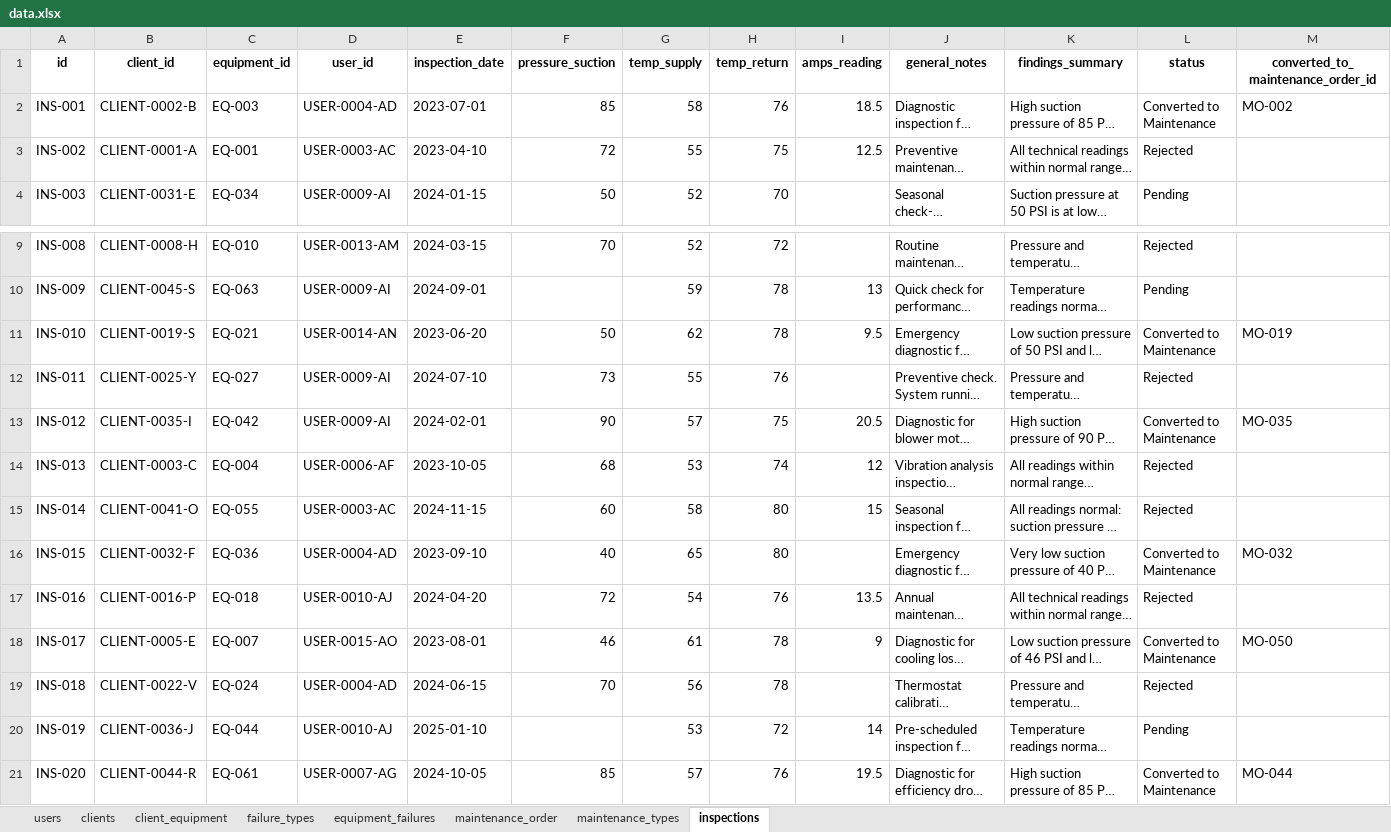
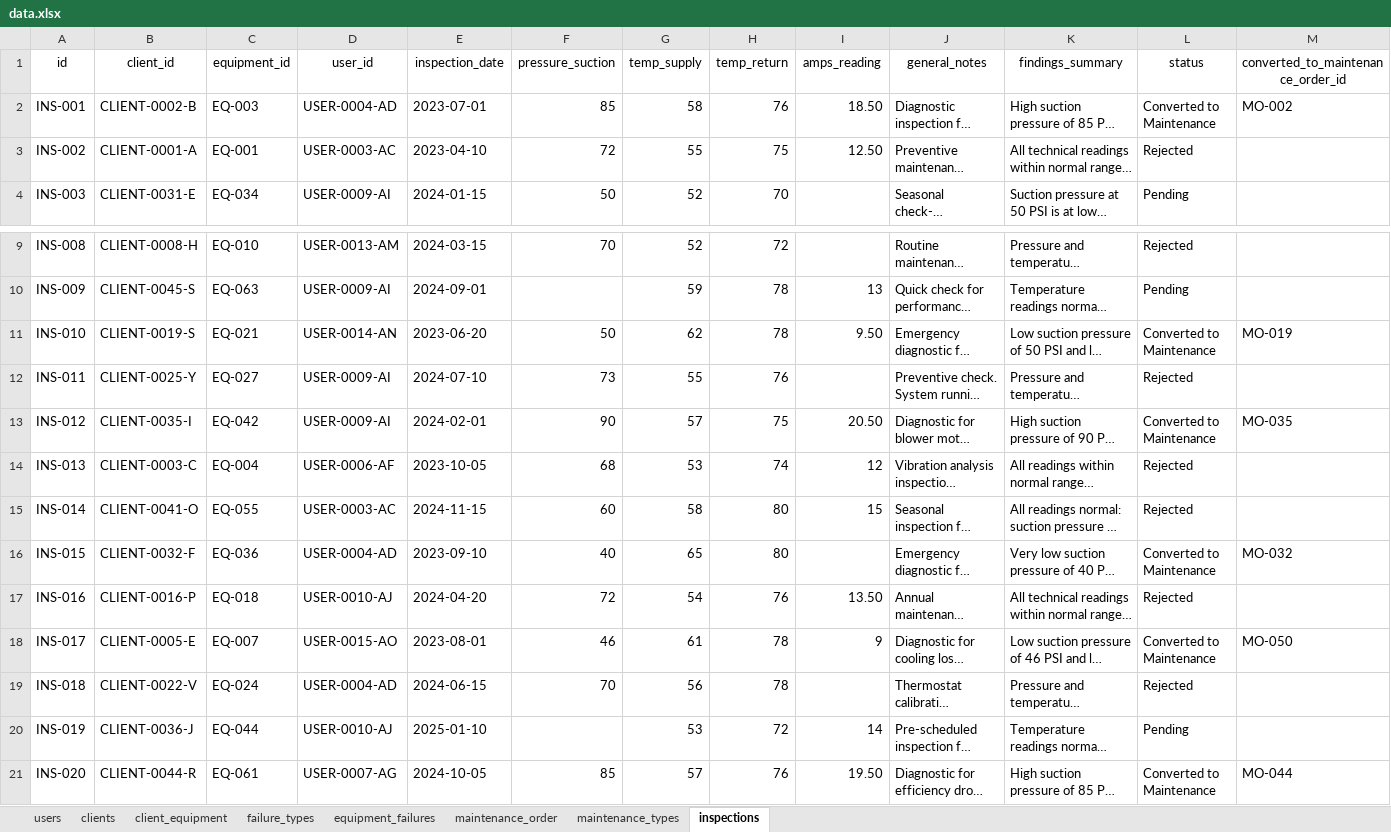
Before and after one commit to EumT07/ac-service-tracker-mvp, an Excel workbook: data_generator/excel/data.xlsx, sheet inspections, drawn as a sheet; only a part is shown, gaps mark what is left out; long unchanged cells end in …; values as stored, in another font and other column widths than the file's, no borders; the diff covers the shown part only; the diff names each change by its address in the sheet, - before the commit and + after, or states it on an @@ line.

```diff
--- a/data_generator/excel/data.xlsx (sheet inspections)
+++ b/data_generator/excel/data.xlsx (sheet inspections)
-A1:M1 bold: on
+A1:M1 bold: off
-I2 (amps_reading): 18.5
+I2 (amps_reading): 18.50
-I3 (amps_reading): 12.5
+I3 (amps_reading): 12.50
-I11 (amps_reading): 9.5
+I11 (amps_reading): 9.50
-I13 (amps_reading): 20.5
+I13 (amps_reading): 20.50
-I17 (amps_reading): 13.5
+I17 (amps_reading): 13.50
-I21 (amps_reading): 19.5
+I21 (amps_reading): 19.50
```
Also changed, not shown: cell formats elsewhere in this sheet, sheet client_equipment, sheet users, sheet maintenance_order, sheet failure_types, sheet equipment_failures, sheet clients, 1 more sheet, 9 other files.
